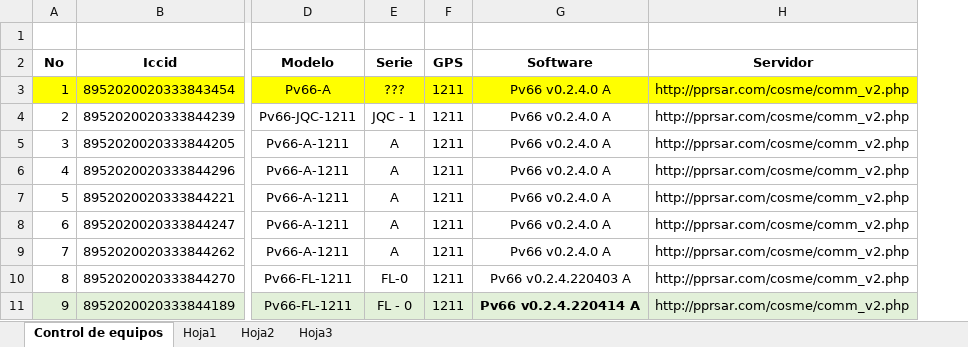
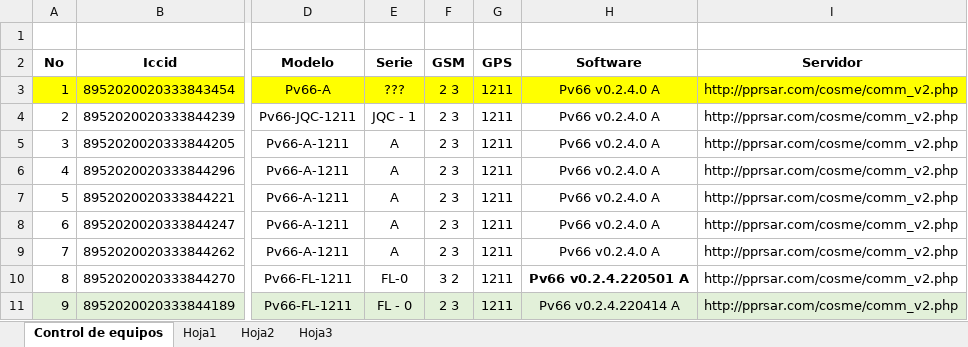
Before and after one commit to dta-labs/dta-agricola, an Excel workbook: Control de equipos.xlsx, sheet Control de equipos, drawn as a sheet; only a part is shown, gaps mark what is left out; values as stored, in another font and other column widths than the file's, no borders; addresses are those after the commit; the diff covers the shown part only; the diff names each change by its address in the sheet, - before the commit and + after, or states it on an @@ line.

Commit message:
Actualización completa
Embebido:
- Mejoras en el control de la seguridad
PWA:
- Se agregó meteorología
- Se agregó sonido de alarma
- Se agilizó la consulta de los planes de riego
- Se validó la velocidad máxima
- Se mejoró el historial
- Ajuste para permitir la autorreversa
Firebase:
- Cambios en la función de las notificaciones para minimizar la cantidad a solo una por evento
WS:
- comm_v3.php: permite autorreversa
Protocolos:
- Se agregó el protocolo de meteorología

```diff
--- a/Control de equipos.xlsx (sheet Control de equipos)
+++ b/Control de equipos.xlsx (sheet Control de equipos)
+column F, rows 2-11: GSM | 2 3 | 2 3 | 2 3 | 2 3 | 2 3 | 2 3 | 2 3 | 3 2 | 2 3
-H10: Pv66 v0.2.4.220403 A
+H10: Pv66 v0.2.4.220501 A
-H10 bold: off
+H10 bold: on
-H11 bold: on
+H11 bold: off
```
Also changed, not shown: 14 edited cells and cell formats elsewhere in this sheet, 30 other files.
